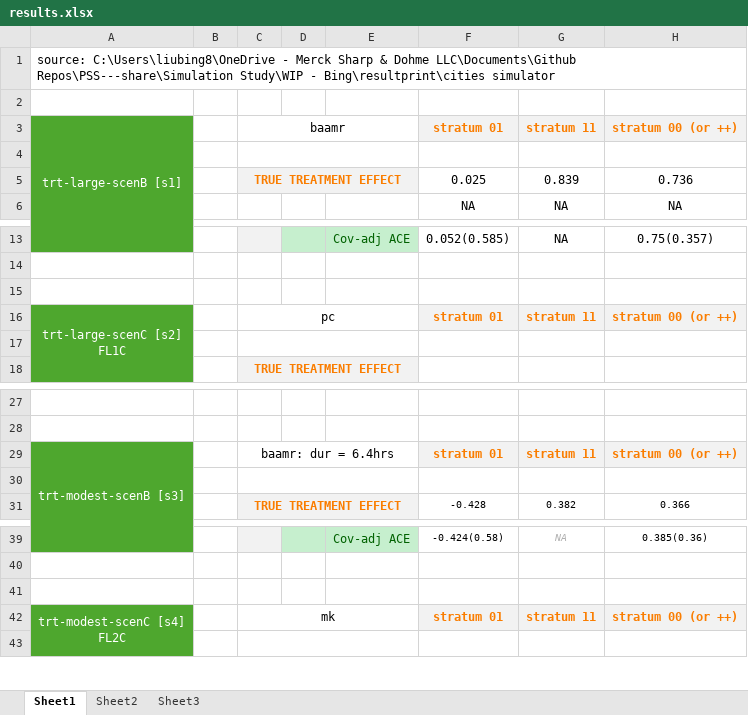
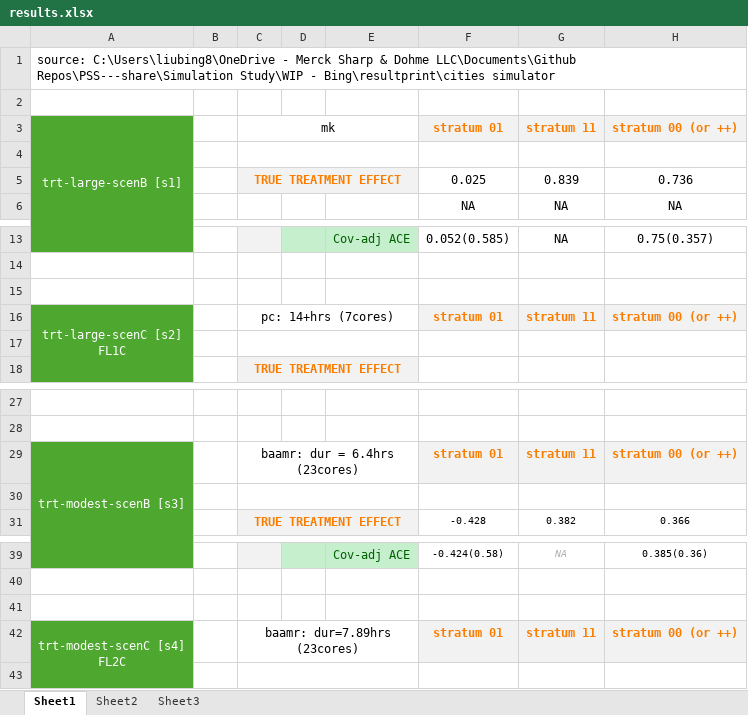
Before and after one commit to louisbingley1/PSS---share, an Excel workbook: Comparison/results.xlsx, sheet Sheet1, drawn as a sheet; only a part is shown, gaps mark what is left out; values as stored, in another font and other column widths than the file's, no borders; the diff names each change by its address in the sheet, - before the commit and + after, or states it on an @@ line.

```diff
--- a/Comparison/results.xlsx (sheet Sheet1)
+++ b/Comparison/results.xlsx (sheet Sheet1)
-C3: baamr
+C3: mk
-C16: pc
+C16: pc: 14+hrs (7cores)
-C29: baamr: dur = 6.4hrs
+C29: baamr: dur = 6.4hrs (23cores)
-C42: mk
+C42: baamr: dur=7.89hrs (23cores)
```
Also changed, not shown: 18 other files.
